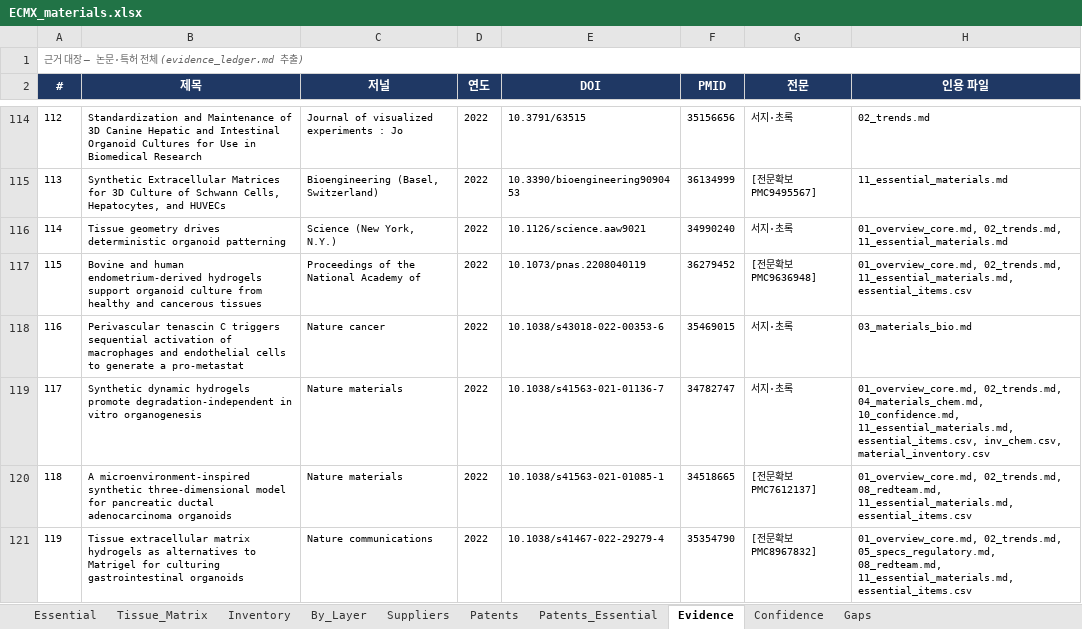
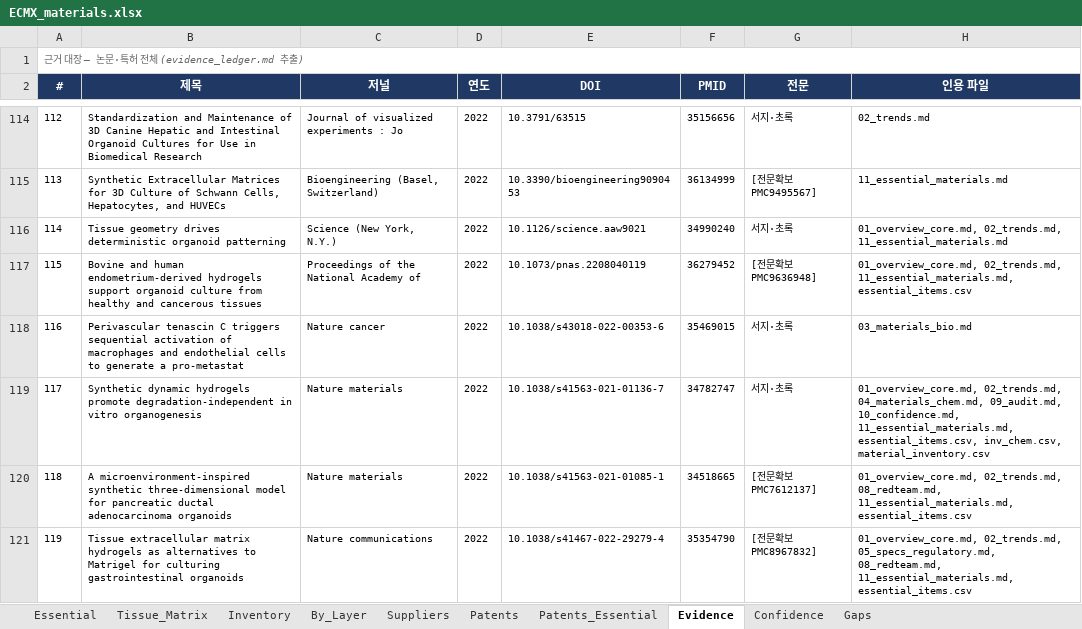
Before and after one commit to claudelgchem-rgb/220914_ECM-Oragnoid, an Excel workbook: ECMX/ECMX_materials.xlsx, sheet Evidence, drawn as a sheet; only a part is shown, gaps mark what is left out; values as stored, in another font and other column widths than the file's, no borders; the diff covers the shown part only; the diff names each change by its address in the sheet, - before the commit and + after, or states it on an @@ line.

```diff
--- a/ECMX/ECMX_materials.xlsx (sheet Evidence)
+++ b/ECMX/ECMX_materials.xlsx (sheet Evidence)
-H119 (인용 파일): …02_trends.md, 04_materials_chem.md, 10_confidence.md, 11_essential_materials.md,…
+H119 (인용 파일): …02_trends.md, 04_materials_chem.md, 09_audit.md, 10_confidence.md, 11_essential_materials.md,…
```
Also changed, not shown: 8 edited cells elsewhere in this sheet, sheet Inventory, sheet Confidence, 4 other files.
